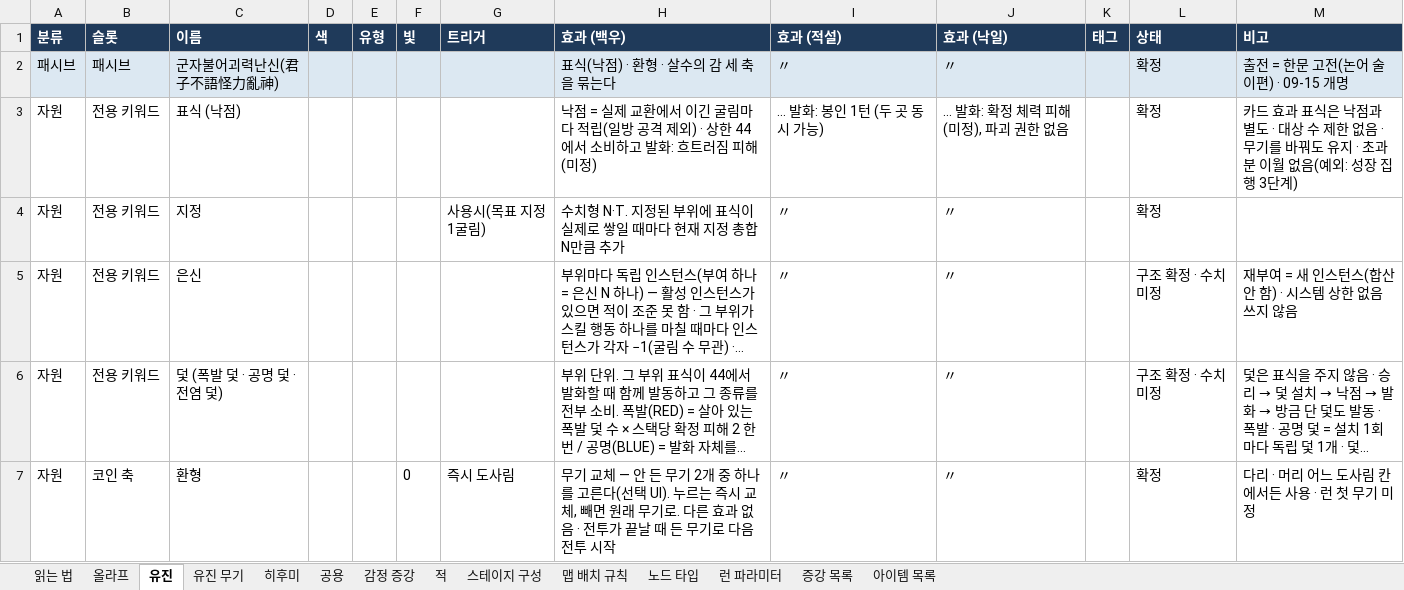
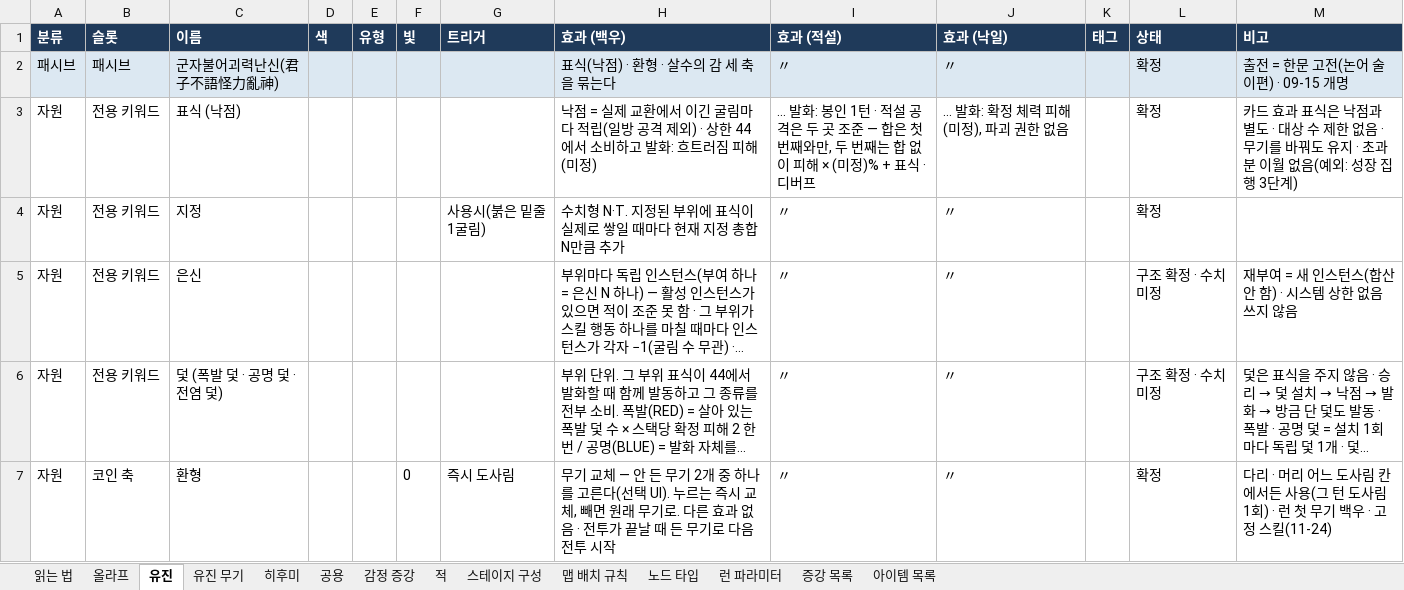
Before and after one commit to Omido-svg/Project-Abyss, an Excel workbook: Docs/전투 콘텐츠 명세.xlsx, sheet 유진, drawn as a sheet; only a part is shown; long unchanged cells end in …; values as stored, in another font and other column widths than the file's, no borders; the diff covers the shown part only; the diff names each change by its address in the sheet, - before the commit and + after, or states it on an @@ line.

```diff
--- a/Docs/전투 콘텐츠 명세.xlsx (sheet 유진)
+++ b/Docs/전투 콘텐츠 명세.xlsx (sheet 유진)
-I3 (효과 (적설)): …1턴 (두 곳 동시 가능)
+I3 (효과 (적설)): …1턴 · 적설 공격은 두 곳 조준 — 합은 첫 번째와만, 두 번째는 합 없이 피해 × (미정)% + 표식 · 디버프
-G4 (트리거): 사용시(목표 지정 1굴림)
+G4 (트리거): 사용시(붉은 밑줄 1굴림)
-M7 (비고): …든 사용 · 런 첫 무기 미정
+M7 (비고): …든 사용(그 턴 도사림 1회) · 런 첫 무기 백우 · 고정 스킬(11-24)
```
Also changed, not shown: 100 edited cells elsewhere in this sheet, sheet 히후미, sheet 올라프, sheet 아이템 목록, sheet 노드 타입, sheet 맵 배치 규칙, sheet 적, 7 other files.
